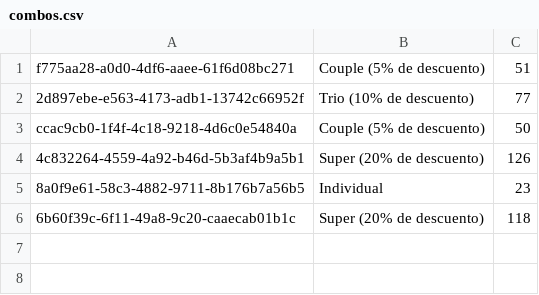
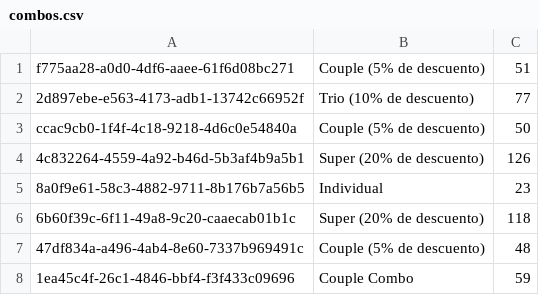
Before and after one commit to ESTHERRODRIGUEZGARCIA/Patrones-Estructurales, a CSV file: PIZZERIA/datos/combos.csv, drawn as a sheet.

```diff
--- a/PIZZERIA/datos/combos.csv
+++ b/PIZZERIA/datos/combos.csv
@@ -6 +6,3 @@ ccac9cb0-1f4f-4c18-9218-4d6c0e54840a,Couple (5% de descuento),50
 6b60f39c-6f11-49a8-9c20-caaecab01b1c,Super (20% de descuento),118
+47df834a-a496-4ab4-8e60-7337b969491c,Couple (5% de descuento),48
+1ea45c4f-26c1-4846-bbf4-f3f433c09696,Couple Combo,59
```
Also changed, not shown: PIZZERIA/datos/datos_clientes.csv, 1 other file.
